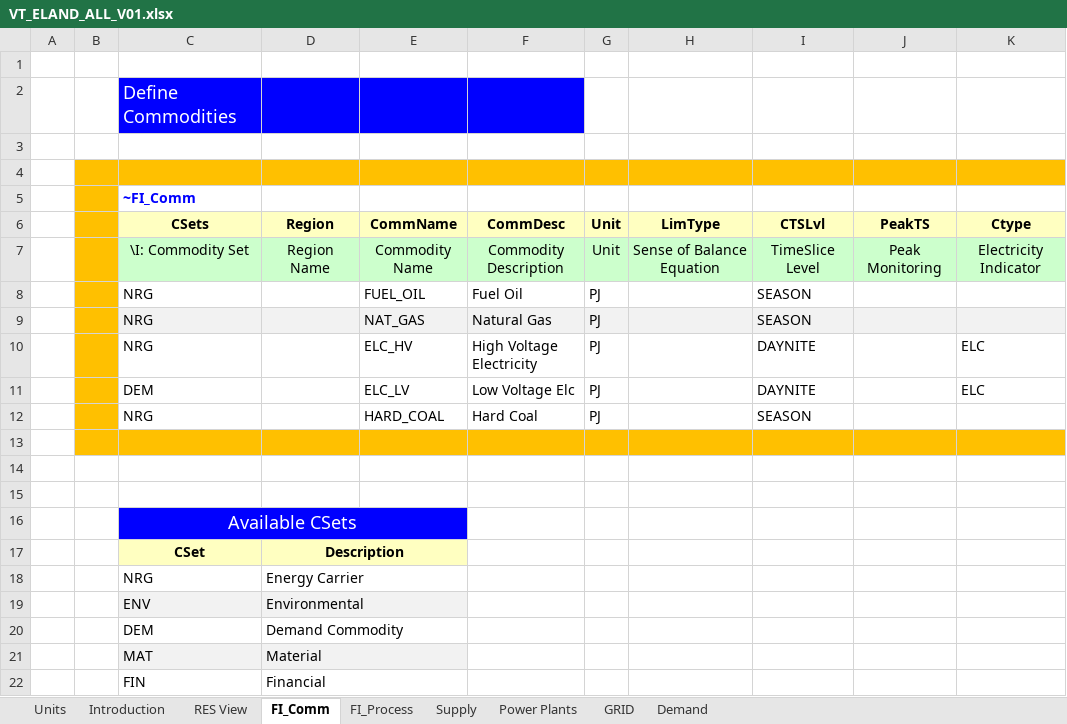
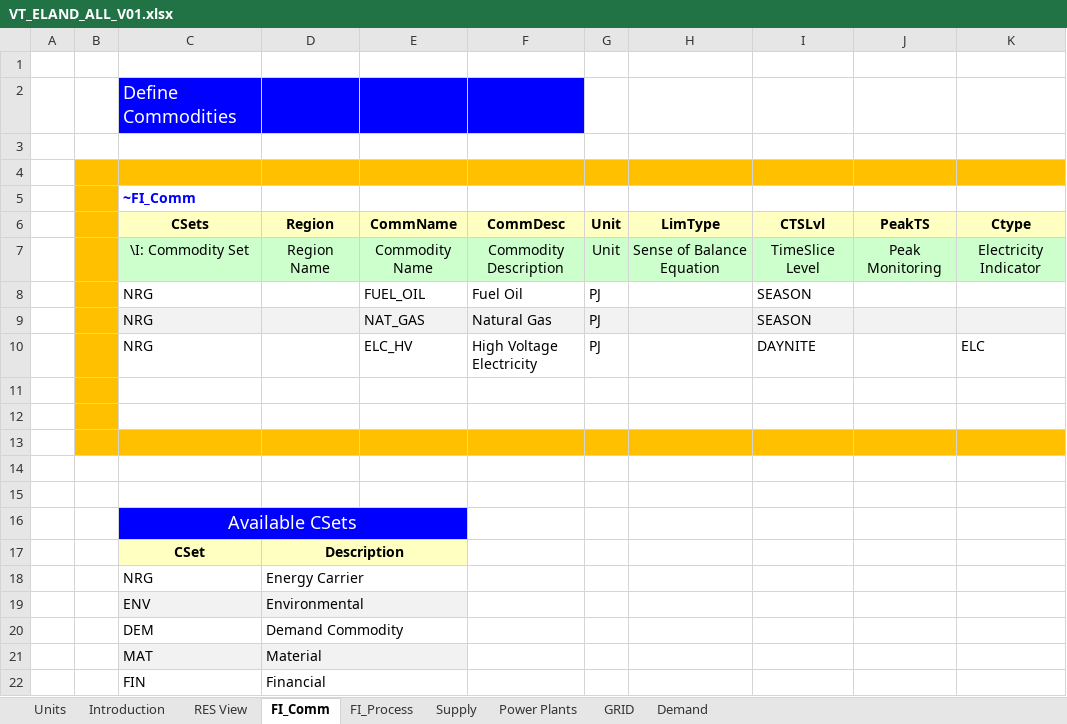
Before and after one commit to makracz/ELAND, an Excel workbook: VT_ELAND_ALL_V01.xlsx, sheet FI_Comm, drawn as a sheet; values as stored, in another font and other column widths than the file's, no borders; the diff names each change by its address in the sheet, - before the commit and + after, or states it on an @@ line.

```diff
--- a/VT_ELAND_ALL_V01.xlsx (sheet FI_Comm)
+++ b/VT_ELAND_ALL_V01.xlsx (sheet FI_Comm)
-row 11:  |  | DEM |  | ELC_LV | Low Voltage Elc | PJ |  | DAYNITE |  | ELC
+row 11: (empty)
-row 12:  |  | NRG |  | HARD_COAL | Hard Coal | PJ |  | SEASON
+row 12: (empty)
```
Also changed, not shown: sheet FI_Process, sheet Power Plants, sheet GRID, sheet Supply, sheet Demand.
